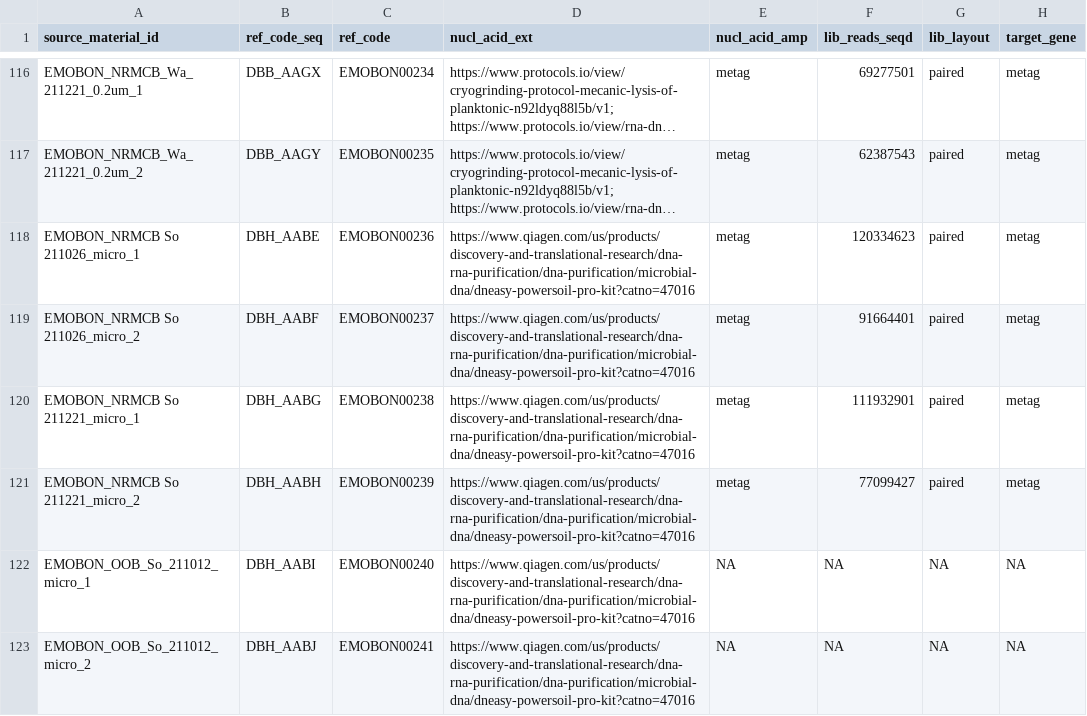
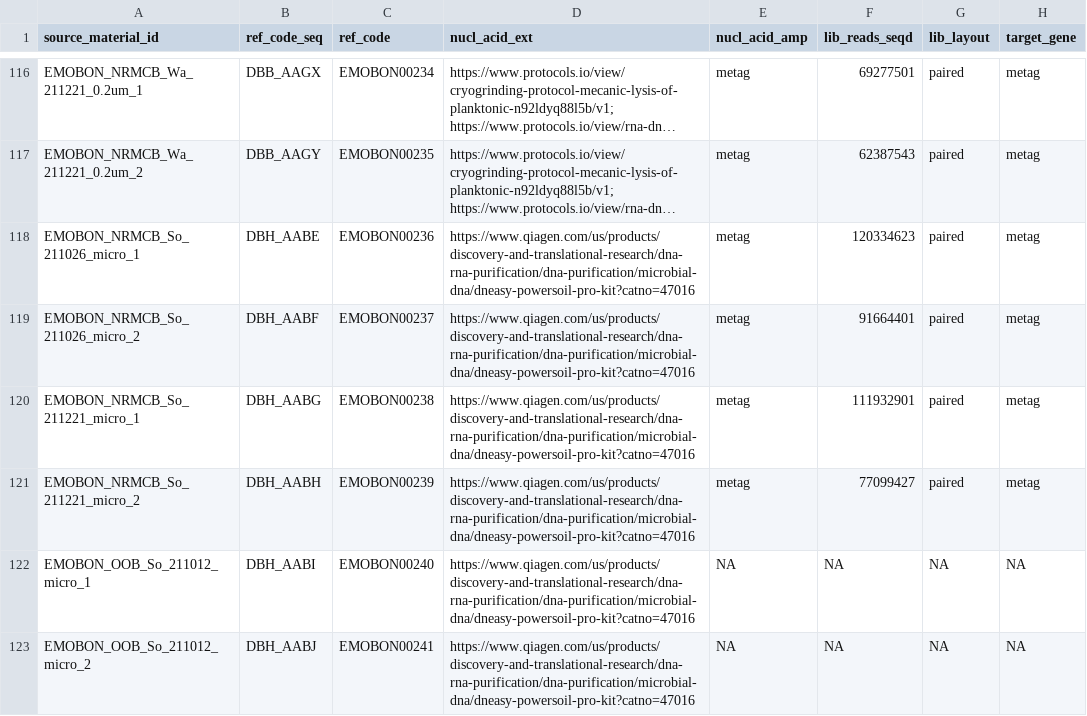
Before and after one commit to emo-bon/sequencing-crate, a CSV file: shipment/batch-002/run-information-batch-002.csv, drawn as a sheet; only a part is shown, gaps mark what is left out; long unchanged cells end in …; the diff names each change by its address in the sheet, - before the commit and + after, or states it on an @@ line.

```diff
--- a/shipment/batch-002/run-information-batch-002.csv
+++ b/shipment/batch-002/run-information-batch-002.csv
-A118 (source_material_id): EMOBON_NRMCB So 211026_micro_1
+A118 (source_material_id): EMOBON_NRMCB_So_211026_micro_1
-A119 (source_material_id): EMOBON_NRMCB So 211026_micro_2
+A119 (source_material_id): EMOBON_NRMCB_So_211026_micro_2
-A120 (source_material_id): EMOBON_NRMCB So 211221_micro_1
+A120 (source_material_id): EMOBON_NRMCB_So_211221_micro_1
-A121 (source_material_id): EMOBON_NRMCB So 211221_micro_2
+A121 (source_material_id): EMOBON_NRMCB_So_211221_micro_2
```
Also changed, not shown: shipment/batch-001/run-information-batch-001.csv, 12 other files.
